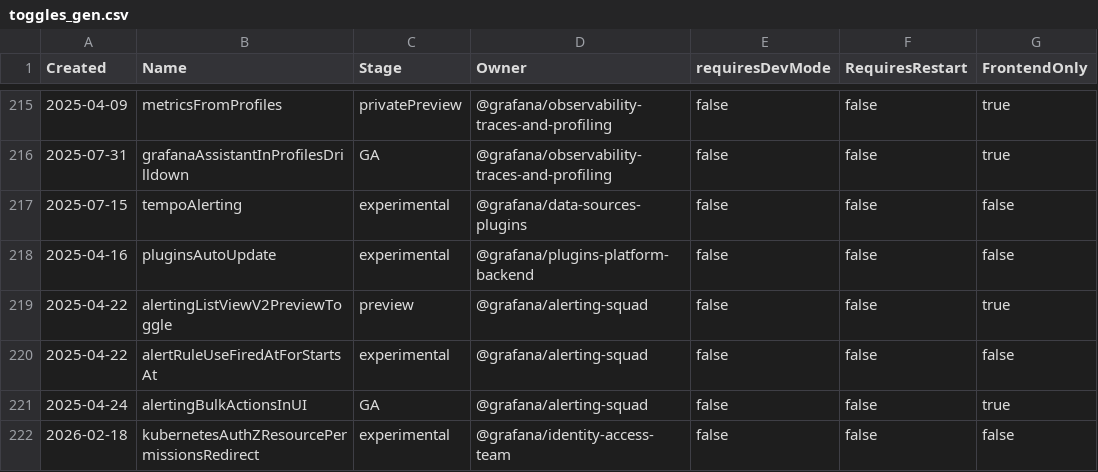
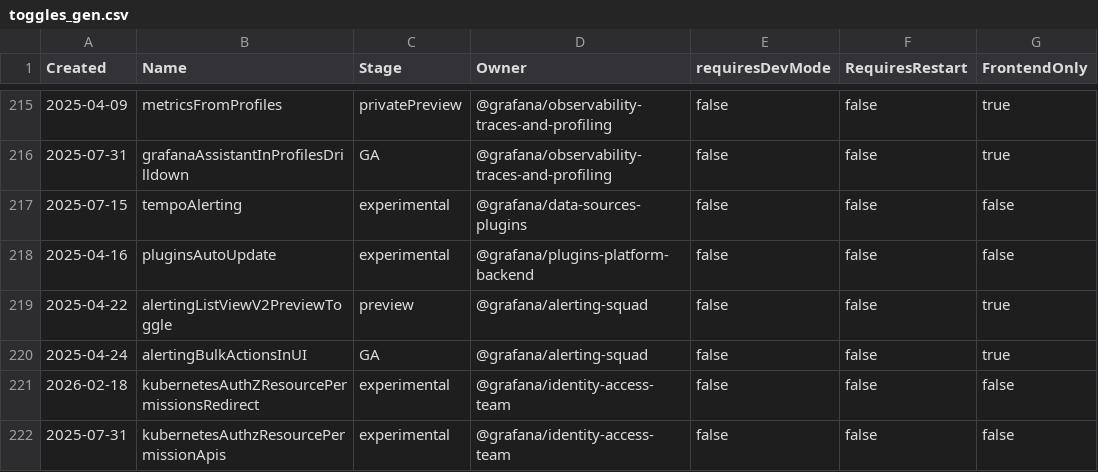
Before and after one commit to weiyilai/grafana, a CSV file: pkg/services/featuremgmt/toggles_gen.csv, drawn as a sheet; only a part is shown, gaps mark what is left out; the shorter side is filled out with more unchanged rows.

Commit message:
Alerting: Remove alertRuleUseFiredAtForStartsAt feature toggle (#124677)
* Remove alertRuleUseFiredAtForStartsAt feature toggle

* Remove unrelated changes

* Add back in new()

```diff
--- a/pkg/services/featuremgmt/toggles_gen.csv
+++ b/pkg/services/featuremgmt/toggles_gen.csv
@@ -219,3 +219,2 @@ Created,Name,Stage,Owner,requiresDevMode,RequiresRestart,FrontendOnly
 2025-04-22,alertingListViewV2PreviewToggle,preview,@grafana/alerting-squad,false,false,true
-2025-04-22,alertRuleUseFiredAtForStartsAt,experimental,@grafana/alerting-squad,false,false,false
 2025-04-24,alertingBulkActionsInUI,GA,@grafana/alerting-squad,false,false,true
```
Also changed, not shown: 8 other files.
